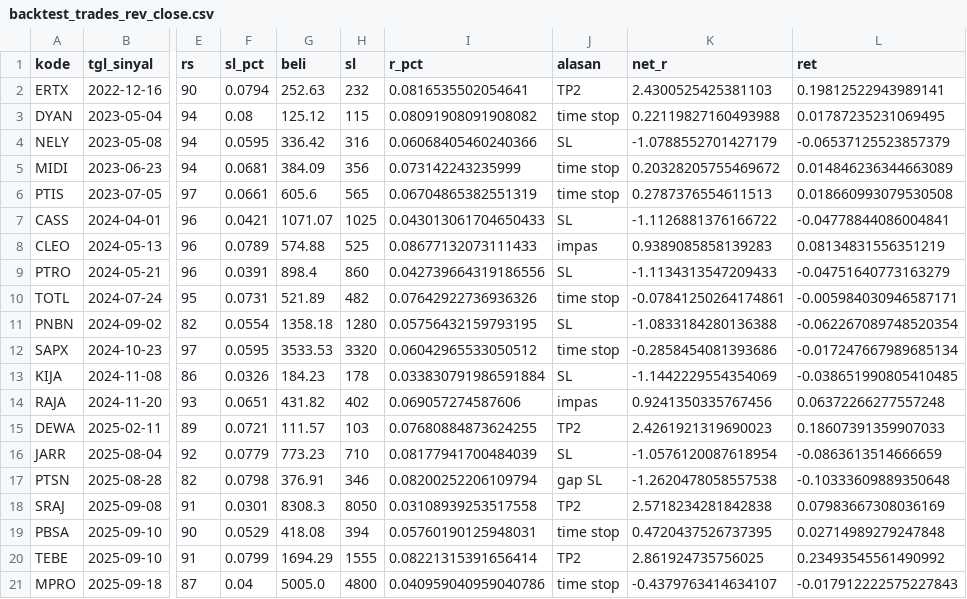
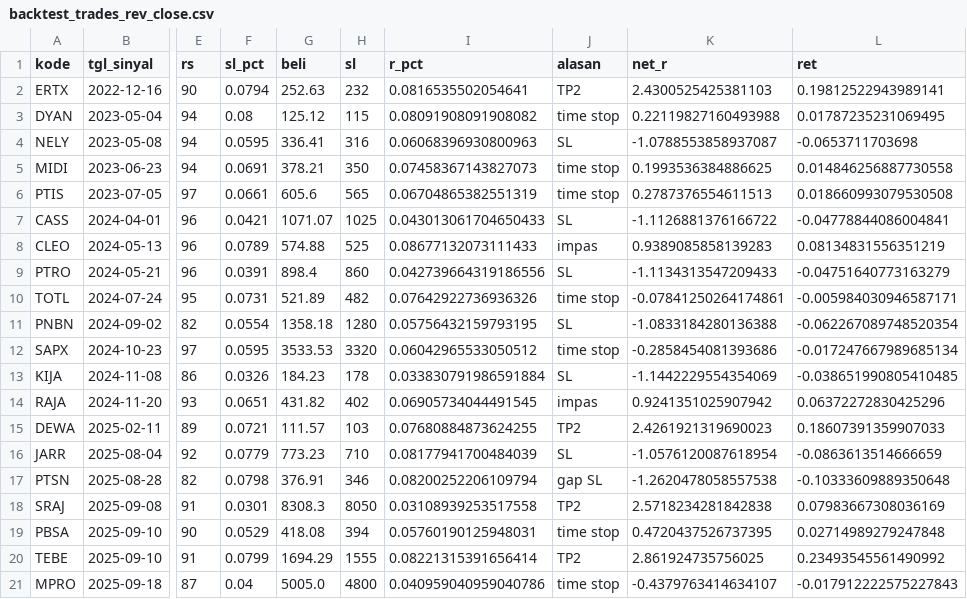
Before and after one commit to adeferdian18/idx-screener, a CSV file: data/backtest_trades_rev_close.csv, drawn as a sheet; only a part is shown, gaps mark what is left out; the diff names each change by its address in the sheet, - before the commit and + after, or states it on an @@ line.

```diff
--- a/data/backtest_trades_rev_close.csv
+++ b/data/backtest_trades_rev_close.csv
-G4 (beli): 336.42
+G4 (beli): 336.41
-I4 (r_pct): 0.06068405460240366
+I4 (r_pct): 0.06068396930800963
-K4 (net_r): -1.0788552701427179
+K4 (net_r): -1.0788553858937087
-L4 (ret): -0.06537125523857379
+L4 (ret): -0.0653711703698
-F5 (sl_pct): 0.0681
+F5 (sl_pct): 0.0691
-G5 (beli): 384.09
+G5 (beli): 378.21
-H5 (sl): 356
+H5 (sl): 350
-I5 (r_pct): 0.073142243235999
+I5 (r_pct): 0.07458367143827073
-K5 (net_r): 0.20328205755469672
+K5 (net_r): 0.1993536384886625
-L5 (ret): 0.014846236344663089
+L5 (ret): 0.014846256887730558
-I14 (r_pct): 0.069057274587606
+I14 (r_pct): 0.06905734044491545
-K14 (net_r): 0.9241350335767456
+K14 (net_r): 0.9241351025907942
-L14 (ret): 0.06372266277557248
+L14 (ret): 0.06372272830425296
```
Also changed, not shown: data/backtest_trades_close.csv, data/backtest_trades_eod.csv, 4 other files.
